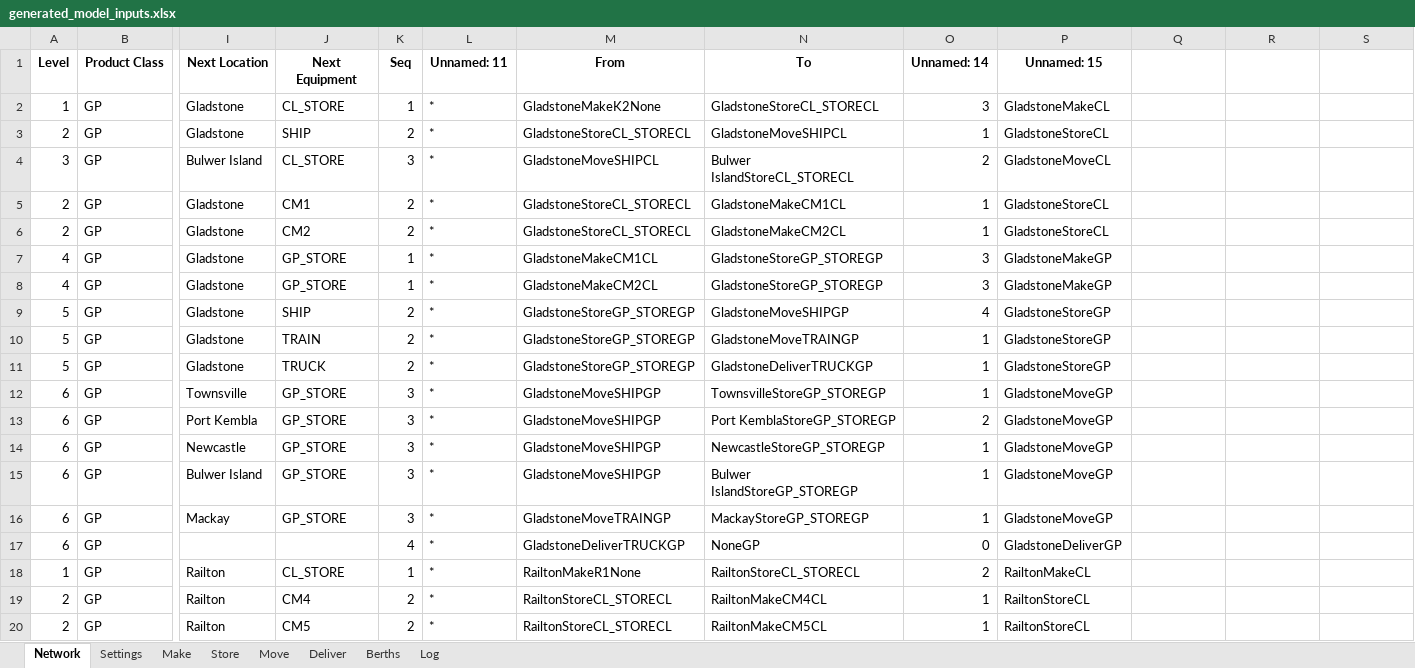
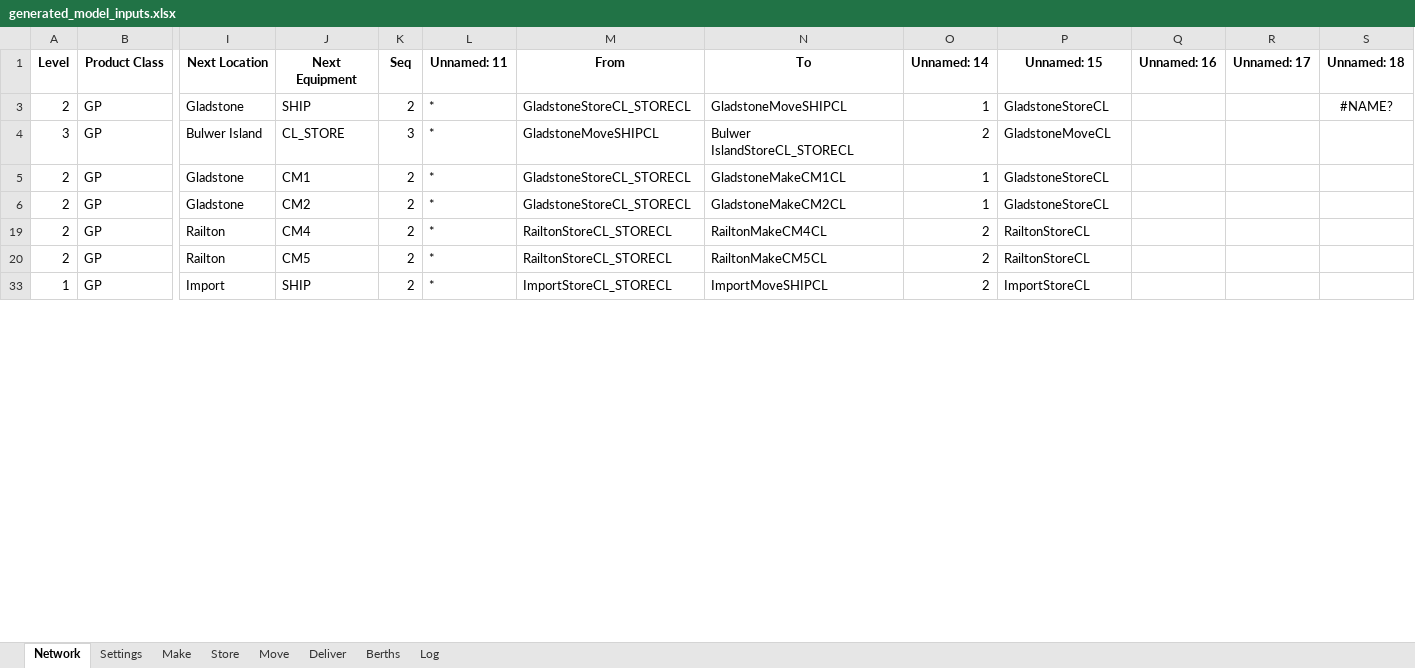
Before and after one commit to ZPrins/CA, an Excel workbook: generated_model_inputs.xlsx, sheet Network, drawn as a sheet; only a part is shown, gaps mark what is left out; the shorter side is filled out with more unchanged rows; values as stored, in another font and other column widths than the file's, no borders; rows hold the shown columns only; the diff covers the shown part only; the diff names each change by its address in the sheet, - before the commit and + after, or states it on an @@ line.

```diff
--- a/generated_model_inputs.xlsx (sheet Network)
+++ b/generated_model_inputs.xlsx (sheet Network)
-Q1: (empty)
+Q1: Unnamed: 16
-R1: (empty)
+R1: Unnamed: 17
-S1: (empty)
+S1: Unnamed: 18
@@ row 2 hidden: 1 | GP | Gladstone | CL_STORE | 1 | * | GladstoneMakeK2None | GladstoneStoreCL_STORECL | 3 | GladstoneMakeCL @@
-S3 (Unnamed: 18): (empty)
+S3 (Unnamed: 18): #NAME?
@@ row 7 hidden: 4 | GP | Gladstone | GP_STORE | 1 | * | GladstoneMakeCM1CL | GladstoneStoreGP_STOREGP | 3 | GladstoneMakeGP @@
@@ row 8 hidden: 4 | GP | Gladstone | GP_STORE | 1 | * | GladstoneMakeCM2CL | GladstoneStoreGP_STOREGP | 3 | GladstoneMakeGP @@
@@ row 9 hidden: 5 | GP | Gladstone | SHIP | 2 | * | GladstoneStoreGP_STOREGP | GladstoneMoveSHIPGP | 4 | GladstoneStoreGP @@
@@ row 10 hidden: 5 | GP | Gladstone | TRAIN | 2 | * | GladstoneStoreGP_STOREGP | GladstoneMoveTRAINGP | 1 | GladstoneStoreGP @@
@@ row 11 hidden: 5 | GP | Gladstone | TRUCK | 2 | * | GladstoneStoreGP_STOREGP | GladstoneDeliverTRUCKGP | 1 | GladstoneStoreGP @@
@@ row 12 hidden: 6 | GP | Townsville | GP_STORE | 3 | * | GladstoneMoveSHIPGP | TownsvilleStoreGP_STOREGP | 1 | GladstoneMoveGP @@
@@ row 13 hidden: 6 | GP | Port Kembla | GP_STORE | 3 | * | GladstoneMoveSHIPGP | Port KemblaStoreGP_STOREGP | 2 | GladstoneMoveGP @@
@@ row 14 hidden: 6 | GP | Newcastle | GP_STORE | 3 | * | GladstoneMoveSHIPGP | NewcastleStoreGP_STOREGP | 1 | GladstoneMoveGP @@
@@ row 15 hidden: 6 | GP | Bulwer Island | GP_STORE | 3 | * | GladstoneMoveSHIPGP | Bulwer IslandStoreGP_STOREGP | 1 | GladstoneMoveGP @@
@@ row 16 hidden: 6 | GP | Mackay | GP_STORE | 3 | * | GladstoneMoveTRAINGP | MackayStoreGP_STOREGP | 1 | GladstoneMoveGP @@
@@ row 17 hidden: 6 | GP |  |  | 4 | * | GladstoneDeliverTRUCKGP | NoneGP | 0 | GladstoneDeliverGP @@
@@ row 18 hidden: 1 | GP | Railton | CL_STORE | 1 | * | RailtonMakeR1None | RailtonStoreCL_STORECL | 2 | RailtonMakeCL @@
-O19:O20 (Unnamed: 14): 1
+O19:O20 (Unnamed: 14): 2
```
Also changed, not shown: 12 removed rows, 57 hidden or unhidden rows and 10 edited cells elsewhere in this sheet, sheet Log, sheet Store, sheet Move, hidden cells, Model Inputs.xlsx, 9 other files.
